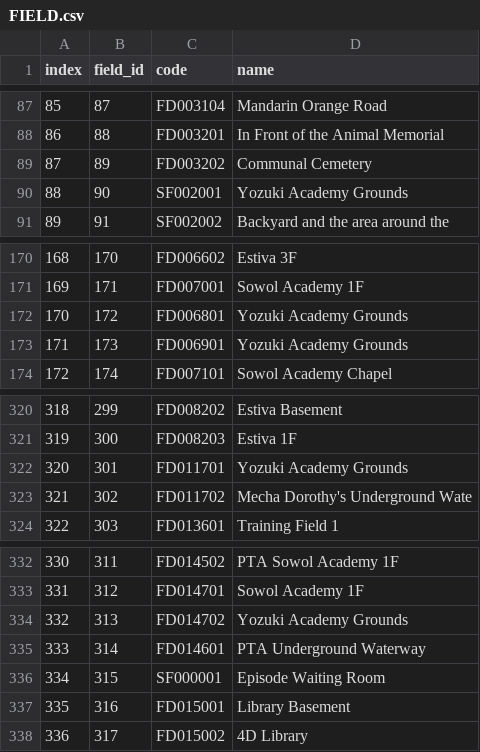
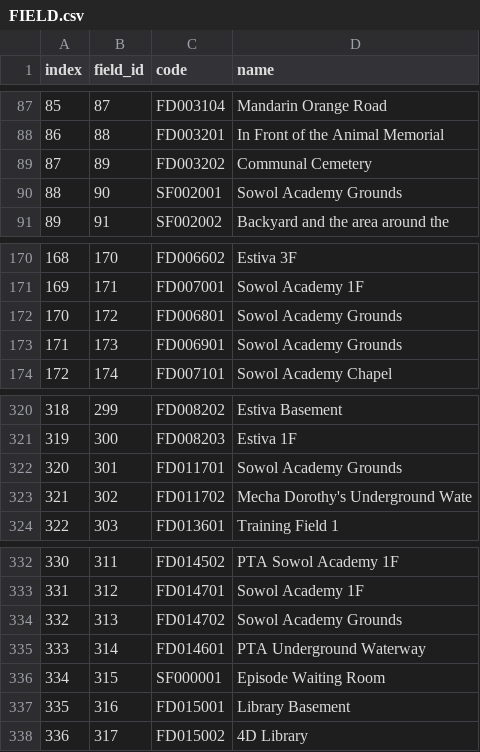
Before and after one commit to DecodedFinn/Yogurting-Translation, a CSV file: translations/en/FIELD.csv, drawn as a sheet; only a part is shown, gaps mark what is left out.

Commit message:
Fixes from a review pass over the finished tables
Structure is sound: 58573 cells across 28 tables, no row or column count
differs, no header changed, no numeric column altered, and no Japanese left.
What the pass did turn up:

  - FIELD called Sowol Academy "Yozuki Academy" in five cells, using the
    Japanese reading of 宵月 where every other table uses Sowol. That is the
    one rendering this project has explicitly ruled out.
  - EPISODE row62 had a full-width 、 inside an English sentence
    ("2 teams、up to 16 players").
  - BEITEM_TYPE rows 738 and 739 lost all four <br> from the class
    representative's three guidelines, so a numbered list rendered as one
    run-on line. Restored.
  - 55 em and en dashes replaced with a spaced hyphen, and 261 curly
    apostrophes normalised to ASCII.
  - Four terms rendered two ways settled on the dominant form: 4D Classroom,
    Old School Courtyard, Communal Cemetery.

Deliberately left alone: the 22 BEITEM_TYPE cells that add a <br> before the
"(becomes untradeable on ...)" note. The source itself puts that note on its
own line in other rows, so the English is normalising, not deviating.

Also left alone: the full-width brackets in MATCHING_EMOTICON. Those cells are
emoticon art, not prose.

```diff
--- a/translations/en/FIELD.csv
+++ b/translations/en/FIELD.csv
@@ -89,3 +89,3 @@ index,field_id,code,name
 87,89,FD003202,Communal Cemetery
-88,90,SF002001,Yozuki Academy Grounds
+88,90,SF002001,Sowol Academy Grounds
 89,91,SF002002,Backyard and the area around the
@@ -171,4 +171,4 @@ index,field_id,code,name
 169,171,FD007001,Sowol Academy 1F
-170,172,FD006801,Yozuki Academy Grounds
-171,173,FD006901,Yozuki Academy Grounds
+170,172,FD006801,Sowol Academy Grounds
+171,173,FD006901,Sowol Academy Grounds
 172,174,FD007101,Sowol Academy Chapel
@@ -321,3 +321,3 @@ index,field_id,code,name
 319,300,FD008203,Estiva 1F
-320,301,FD011701,Yozuki Academy Grounds
+320,301,FD011701,Sowol Academy Grounds
 321,302,FD011702,Mecha Dorothy's Underground Wate
@@ -333,3 +333,3 @@ index,field_id,code,name
 331,312,FD014701,Sowol Academy 1F
-332,313,FD014702,Yozuki Academy Grounds
+332,313,FD014702,Sowol Academy Grounds
 333,314,FD014601,PTA Underground Waterway
```
Also changed, not shown: translations/en/AREA_INFO.csv, translations/en/BEITEM_TYPE.csv, 2 other files.
